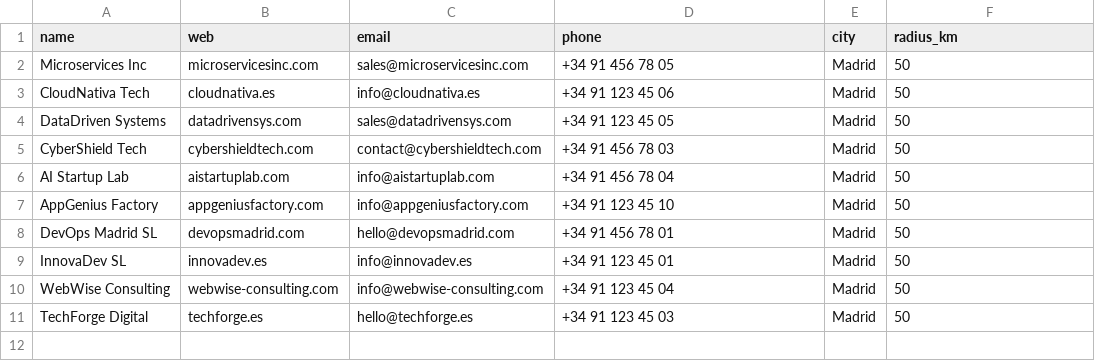
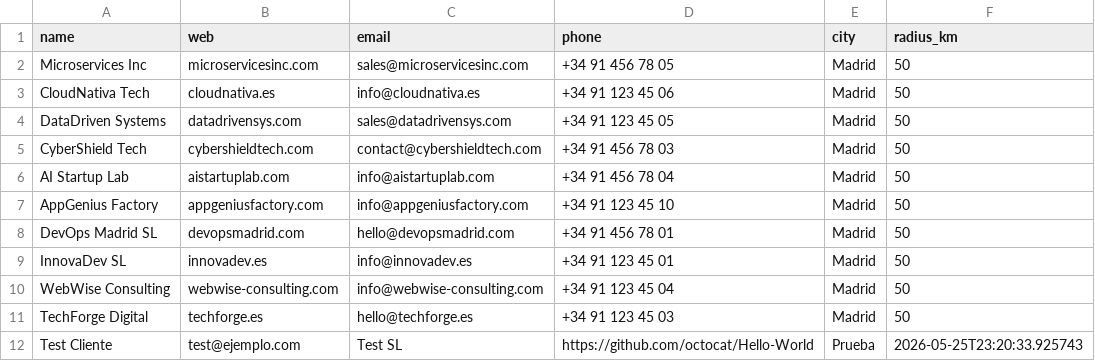
Before and after one commit to jqime/tech-debt-security-auditor, a CSV file: data/leads.csv, drawn as a sheet.

Commit message:
feat: landing handler real con Flask en puerto 5001
- Creado landing_handler.py (POST /submit-lead)
- Guarda leads en data/leads.csv
- Añade tarea al runner automáticamente
- Formulario HTML actualizado con fetch a localhost:5001
- feedback visual con spinner y confirmación

```diff
--- a/data/leads.csv
+++ b/data/leads.csv
@@ -11 +11,2 @@ WebWise Consulting,webwise-consulting.com,info@webwise-consulting.com,+34 91 123
 TechForge Digital,techforge.es,hello@techforge.es,+34 91 123 45 03,Madrid,50
+Test Cliente,test@ejemplo.com,Test SL,https://github.com/octocat/Hello-World,Prueba,2026-05-25T23:20:33.925743
```
Also changed, not shown: 3 other files.
